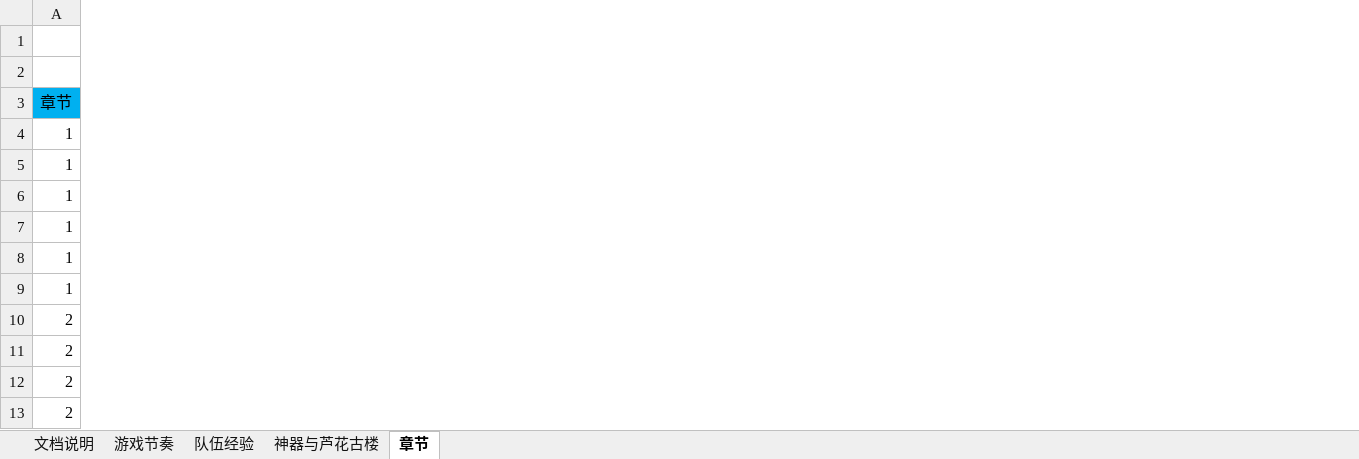
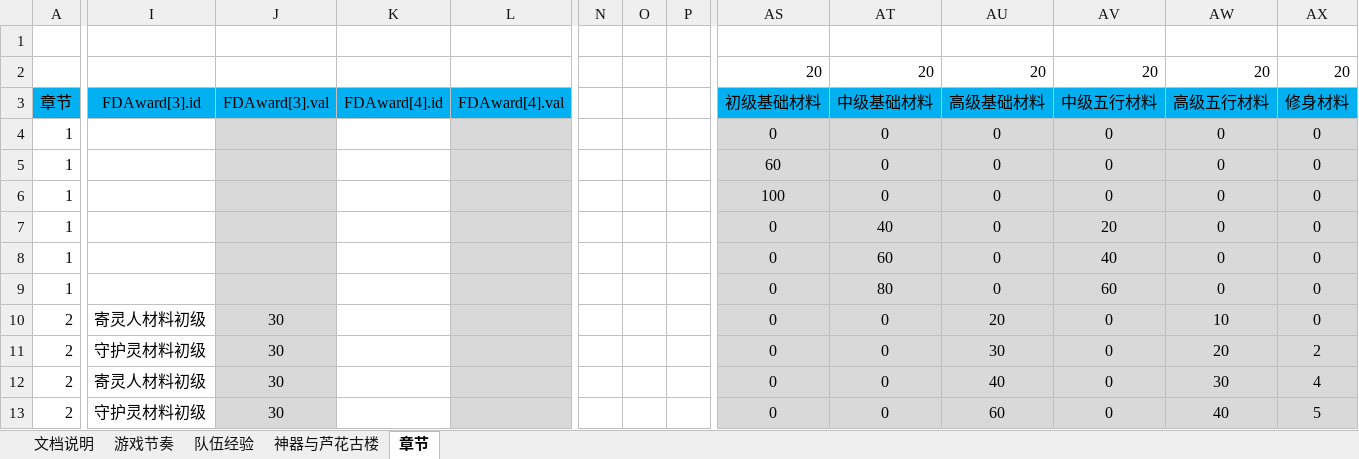
Before and after one commit to hataksumo/DesignerDoc, an Excel workbook: 策划案/镇魂街/新经济总表.xlsx, sheet 章节, drawn as a sheet; only a part is shown, gaps mark what is left out; values as stored, in another font and other column widths than the file's, no borders; the diff covers the shown part only; the diff names each change by its address in the sheet, - before the commit and + after, or states it on an @@ line.

Commit message:
关卡首次掉落

```diff
--- a/策划案/镇魂街/新经济总表.xlsx (sheet 章节)
+++ b/策划案/镇魂街/新经济总表.xlsx (sheet 章节)
+column I, rows 3-13: FDAward[3].id |  |  |  |  |  |  | 寄灵人材料初级 | 守护灵材料初级 | 寄灵人材料初级 | 守护灵材料初级
+column J, rows 3-13: FDAward[3].val |  |  |  |  |  |  | 30 | 30 | 30 | 30
+column K, row 3: FDAward[4].id
+column L, row 3: FDAward[4].val
+column N, empty
+column O, empty
+column P, empty
+column AS, rows 2-13: 20 | 初级基础材料 | 0 | 60 | 100 | 0 | 0 | 0 | 0 | 0 | 0 | 0
+column AT, rows 2-13: 20 | 中级基础材料 | 0 | 0 | 0 | 40 | 60 | 80 | 0 | 0 | 0 | 0
+column AU, rows 2-13: 20 | 高级基础材料 | 0 | 0 | 0 | 0 | 0 | 0 | 20 | 30 | 40 | 60
+column AV, rows 2-13: 20 | 中级五行材料 | 0 | 0 | 0 | 20 | 40 | 60 | 0 | 0 | 0 | 0
+column AW, rows 2-13: 20 | 高级五行材料 | 0 | 0 | 0 | 0 | 0 | 0 | 10 | 20 | 30 | 40
+column AX, rows 2-13: 20 | 修身材料 | 0 | 0 | 0 | 0 | 0 | 0 | 0 | 2 | 4 | 5
```
Also changed, not shown: 1 added column elsewhere in this sheet, formulas that keep their value.
